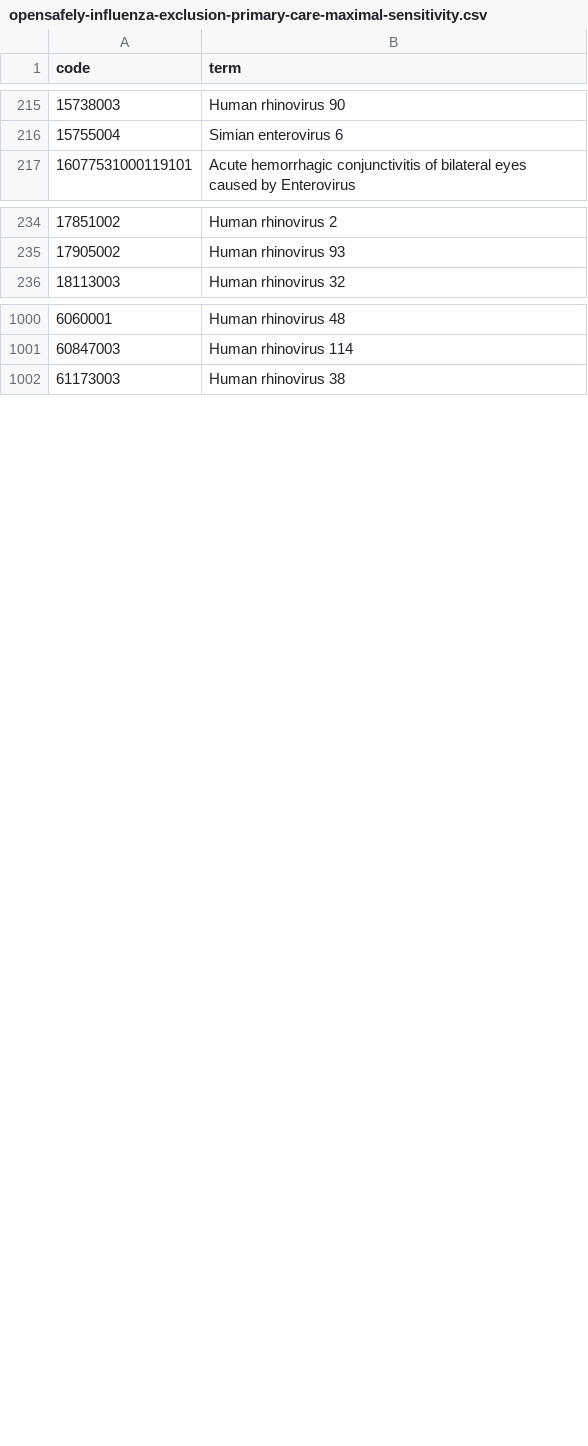
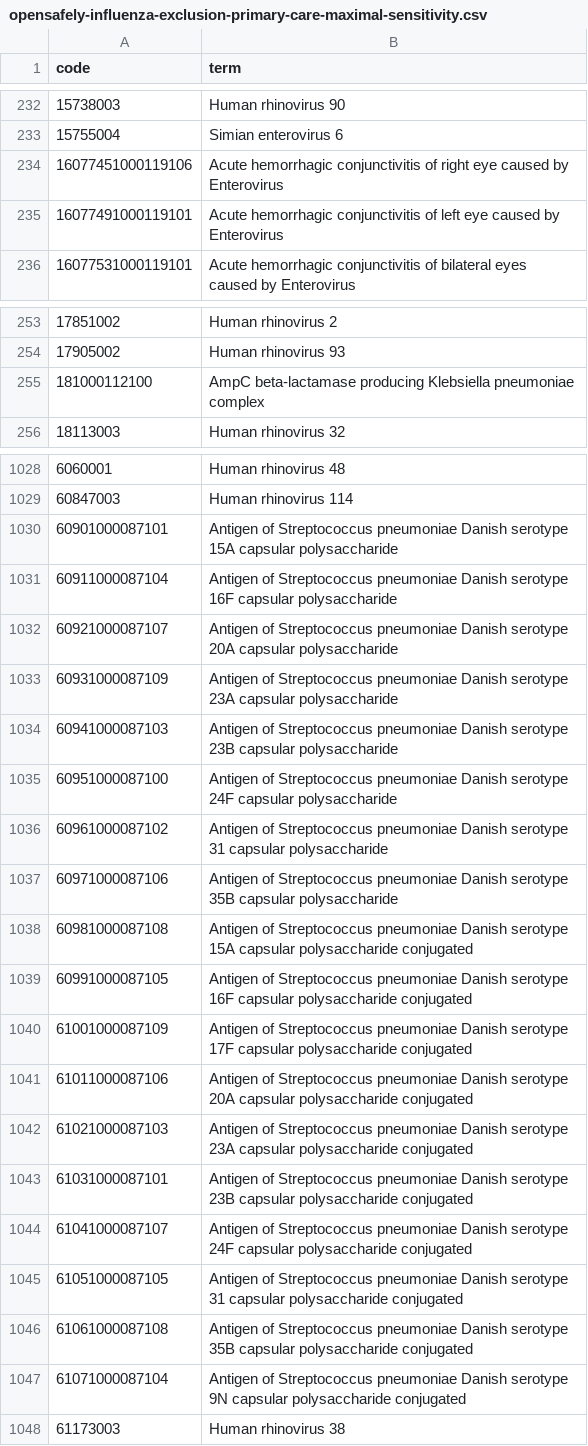
Before and after one commit to opensafely/winter_pressures_inequalities, a CSV file: codelists/opensafely-influenza-exclusion-primary-care-maximal-sensitivity.csv, drawn as a sheet; only a part is shown, gaps mark what is left out; the diff covers the shown part only; the diff names each change by its address in the sheet, - before the commit and + after, or states it on an @@ line.

```diff
--- a/codelists/opensafely-influenza-exclusion-primary-care-maximal-sensitivity.csv
+++ b/codelists/opensafely-influenza-exclusion-primary-care-maximal-sensitivity.csv
+row 234: 16077451000119106 | Acute hemorrhagic conjunctivitis of right eye caused by Enterovirus
+row 235: 16077491000119101 | Acute hemorrhagic conjunctivitis of left eye caused by Enterovirus
+row 255: 181000112100 | AmpC beta-lactamase producing Klebsiella pneumoniae complex
+row 1030: 60901000087101 | Antigen of Streptococcus pneumoniae Danish serotype 15A capsular polysaccharide
+row 1031: 60911000087104 | Antigen of Streptococcus pneumoniae Danish serotype 16F capsular polysaccharide
+row 1032: 60921000087107 | Antigen of Streptococcus pneumoniae Danish serotype 20A capsular polysaccharide
+row 1033: 60931000087109 | Antigen of Streptococcus pneumoniae Danish serotype 23A capsular polysaccharide
+row 1034: 60941000087103 | Antigen of Streptococcus pneumoniae Danish serotype 23B capsular polysaccharide
+row 1035: 60951000087100 | Antigen of Streptococcus pneumoniae Danish serotype 24F capsular polysaccharide
+row 1036: 60961000087102 | Antigen of Streptococcus pneumoniae Danish serotype 31 capsular polysaccharide
+row 1037: 60971000087106 | Antigen of Streptococcus pneumoniae Danish serotype 35B capsular polysaccharide
+row 1038: 60981000087108 | Antigen of Streptococcus pneumoniae Danish serotype 15A capsular polysaccharide conjugated
+row 1039: 60991000087105 | Antigen of Streptococcus pneumoniae Danish serotype 16F capsular polysaccharide conjugated
+row 1040: 61001000087109 | Antigen of Streptococcus pneumoniae Danish serotype 17F capsular polysaccharide conjugated
+row 1041: 61011000087106 | Antigen of Streptococcus pneumoniae Danish serotype 20A capsular polysaccharide conjugated
+row 1042: 61021000087103 | Antigen of Streptococcus pneumoniae Danish serotype 23A capsular polysaccharide conjugated
+row 1043: 61031000087101 | Antigen of Streptococcus pneumoniae Danish serotype 23B capsular polysaccharide conjugated
+row 1044: 61041000087107 | Antigen of Streptococcus pneumoniae Danish serotype 24F capsular polysaccharide conjugated
+row 1045: 61051000087105 | Antigen of Streptococcus pneumoniae Danish serotype 31 capsular polysaccharide conjugated
+row 1046: 61061000087108 | Antigen of Streptococcus pneumoniae Danish serotype 35B capsular polysaccharide conjugated
+row 1047: 61071000087104 | Antigen of Streptococcus pneumoniae Danish serotype 9N capsular polysaccharide conjugated
```
Also changed, not shown: 28 added rows, 1 removed row and 37 edited cells elsewhere in this file, codelists/opensafely-covid-19-exclusion-primary-care-maximal-sensitivity.csv, codelists/opensafely-covid-19-identification-primary-care-maximal-sensitivity.csv, 10 other files.
